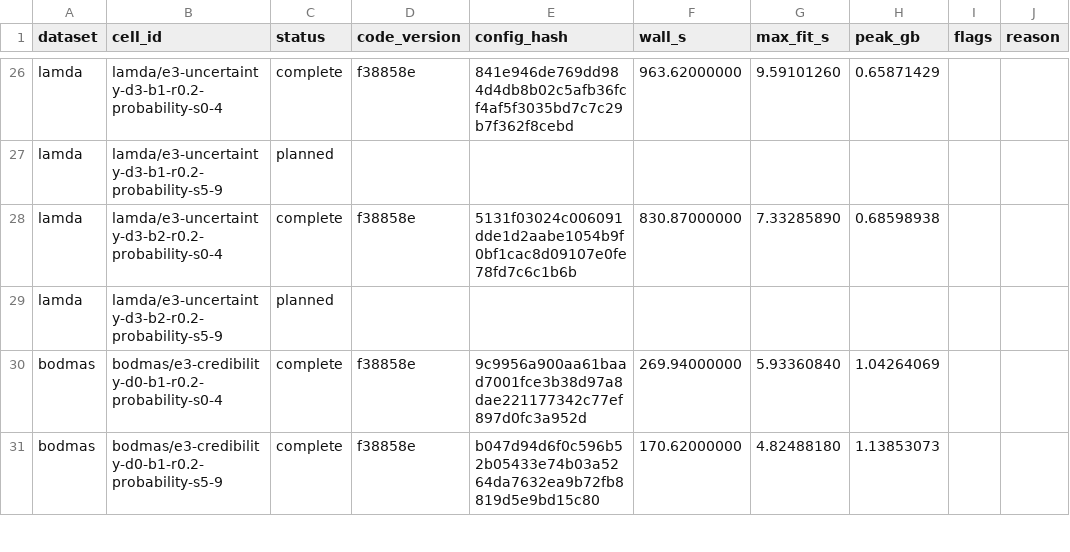
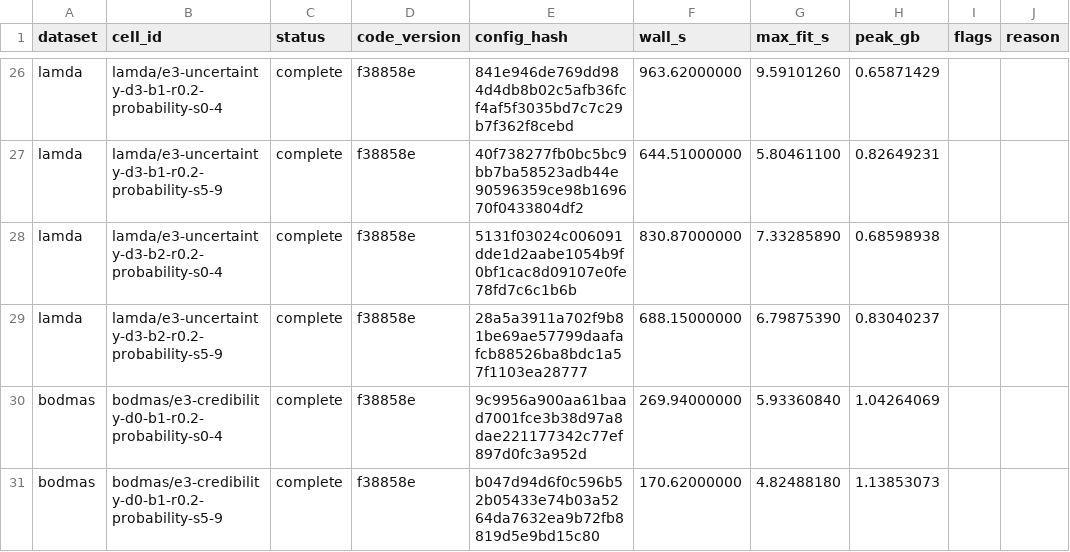
Before and after one commit to Yathindra25KB/driftwatch-lifetime, a CSV file: reports/tables/e3_ledger.csv, drawn as a sheet; only a part is shown, gaps mark what is left out; the diff covers the shown part only; the diff names each change by its address in the sheet, - before the commit and + after, or states it on an @@ line.

```diff
--- a/reports/tables/e3_ledger.csv
+++ b/reports/tables/e3_ledger.csv
-C27 (status): planned
+C27 (status): complete
-D27 (code_version): (empty)
+D27 (code_version): f38858e
-E27 (config_hash): (empty)
+E27 (config_hash): 40f738277fb0bc5bc9bb7ba58523adb44e90596359ce98b169670f0433804df2
-F27 (wall_s): (empty)
+F27 (wall_s): 644.51000000
-G27 (max_fit_s): (empty)
+G27 (max_fit_s): 5.80461100
-H27 (peak_gb): (empty)
+H27 (peak_gb): 0.82649231
-C29 (status): planned
+C29 (status): complete
-D29 (code_version): (empty)
+D29 (code_version): f38858e
-E29 (config_hash): (empty)
+E29 (config_hash): 28a5a3911a702f9b81be69ae57799daafafcb88526ba8bdc1a57f1103ea28777
-F29 (wall_s): (empty)
+F29 (wall_s): 688.15000000
-G29 (max_fit_s): (empty)
+G29 (max_fit_s): 6.79875390
-H29 (peak_gb): (empty)
+H29 (peak_gb): 0.83040237
```
Also changed, not shown: 60 edited cells elsewhere in this file, reports/tables/e3_contrasts.csv, reports/tables/e3_selection.csv.
